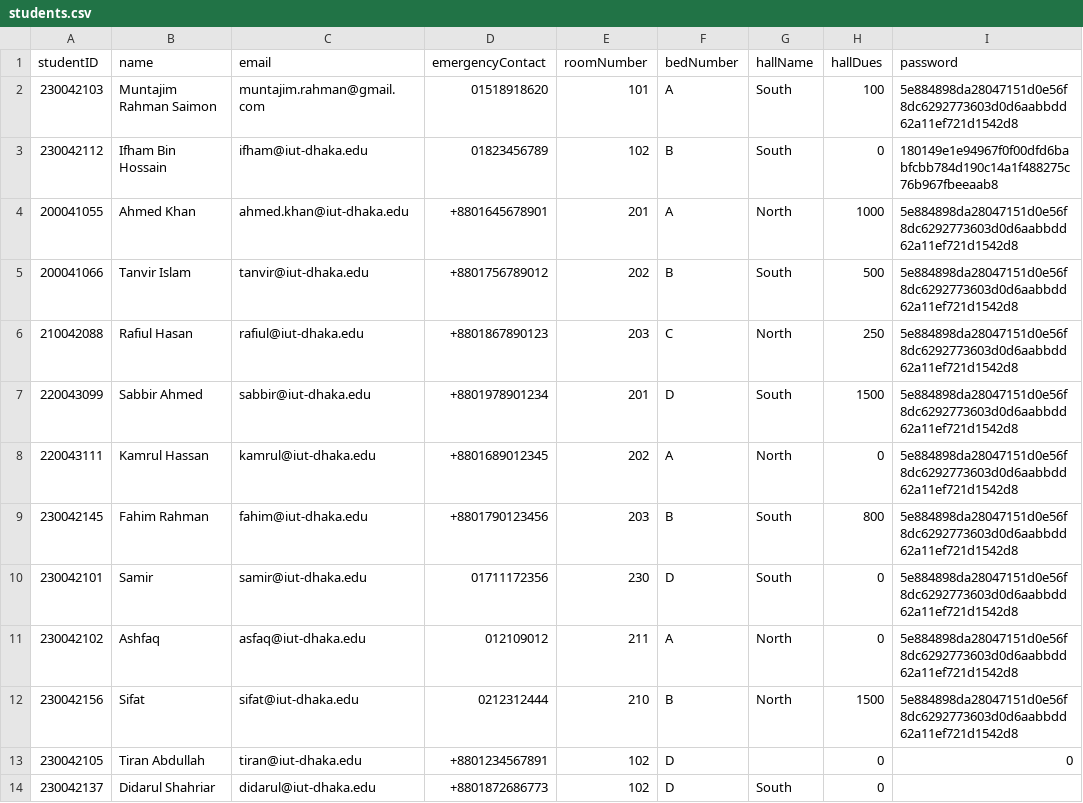
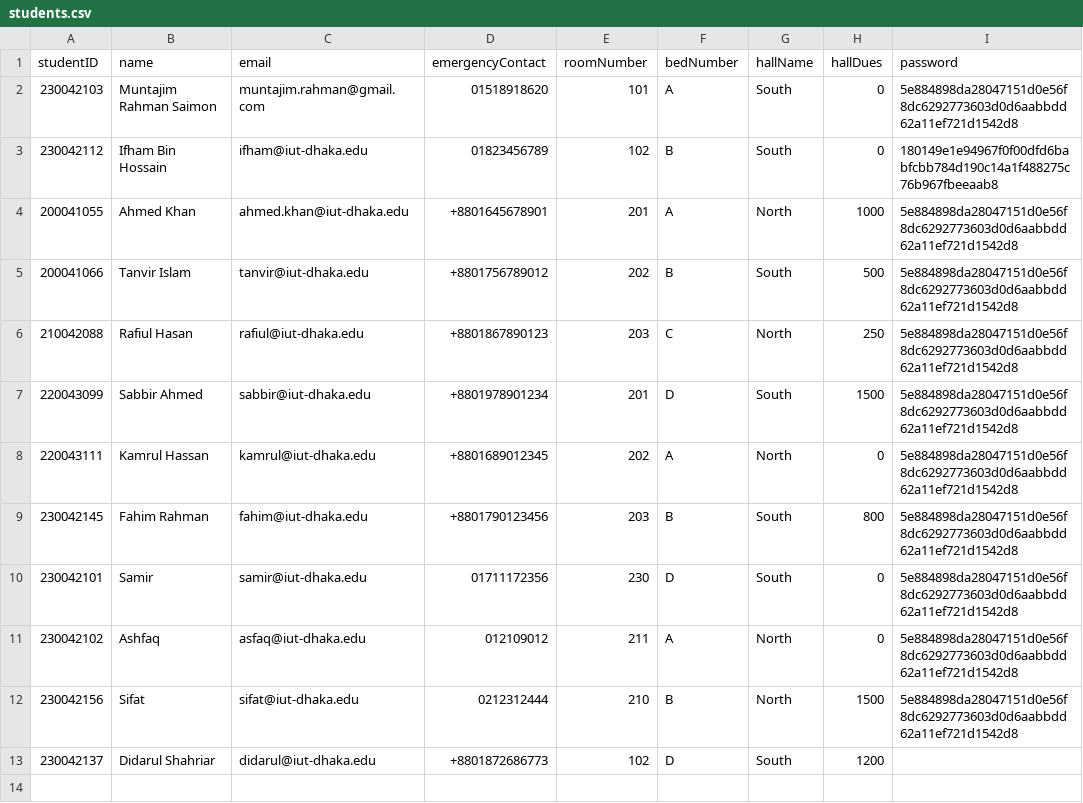
Before and after one commit to didarulshahriar37/HallVerse, a CSV file: data/students.csv, drawn as a sheet.

```diff
--- a/data/students.csv
+++ b/data/students.csv
@@ -1,3 +1,3 @@
 studentID,name,email,emergencyContact,roomNumber,bedNumber,hallName,hallDues,password
-230042103,Muntajim Rahman Saimon,muntajim.rahman@gmail.com,01518918620,101,A,South,100,5e884898da28047151d0e56f8dc6292773603d0d6aabbdd62a11ef721d1542d8
+230042103,Muntajim Rahman Saimon,muntajim.rahman@gmail.com,01518918620,101,A,South,0,5e884898da28047151d0e56f8dc6292773603d0d6aabbdd62a11ef721d1542d8
 230042112,Ifham Bin Hossain,ifham@iut-dhaka.edu,01823456789,102,B,South,0,180149e1e94967f0f00dfd6babfcbb784d190c14a1f488275c76b967fbeeaab8
@@ -12,3 +12,2 @@ studentID,name,email,emergencyContact,roomNumber,bedNumber,hallName,hallDues,pas
 230042156,Sifat,sifat@iut-dhaka.edu,0212312444,210,B,North,1500,5e884898da28047151d0e56f8dc6292773603d0d6aabbdd62a11ef721d1542d8
-230042105,Tiran Abdullah,tiran@iut-dhaka.edu,+8801234567891,102,D,,0,0
-230042137,Didarul Shahriar,didarul@iut-dhaka.edu,+8801872686773,102,D,South,0,
+230042137,Didarul Shahriar,didarul@iut-dhaka.edu,+8801872686773,102,D,South,1200,
```
Also changed, not shown: 2 other files.
